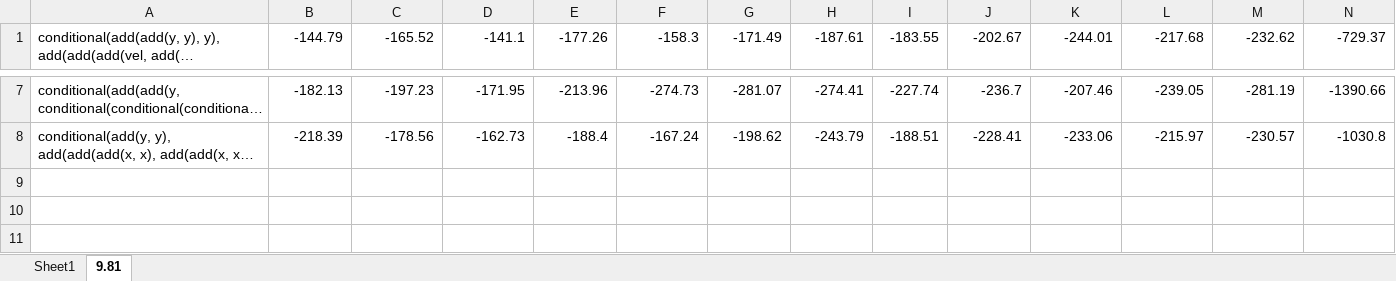
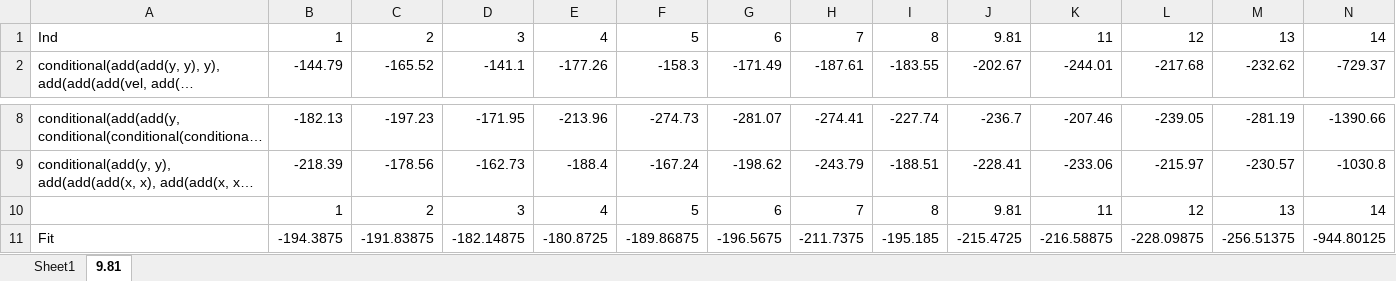
Before and after one commit to Ctrl-Sky/partly_observable_pendulum, an Excel workbook: pendulum/random_full_grav/random_full_grav.xlsx, sheet 9.81, drawn as a sheet; only a part is shown, gaps mark what is left out; long unchanged cells end in …; values as stored, in another font and other column widths than the file's, no borders; charts and pictures not drawn; rows hold the shown columns only; the diff names each change by its address in the sheet, - before the commit and + after, or states it on an @@ line.

Commit message:
addd requirements to random mem

```diff
--- a/pendulum/random_full_grav/random_full_grav.xlsx (sheet 9.81)
+++ b/pendulum/random_full_grav/random_full_grav.xlsx (sheet 9.81)
+row 1: Ind | 1 | 2 | 3 | 4 | 5 | 6 | 7 | 8 | 9.81 | 11 | 12 | 13 | 14
+row 10:  | 1 | 2 | 3 | 4 | 5 | 6 | 7 | 8 | 9.81 | 11 | 12 | 13 | 14
+row 11: Fit | -194.3875 | -191.83875 | -182.14875 | -180.8725 | -189.86875 | -196.5675 | -211.7375 | -195.185 | -215.4725 | -216.58875 | -228.09875 | -256.51375 | -944.80125
```
Also changed, not shown: charts or pictures, 3 other files.
